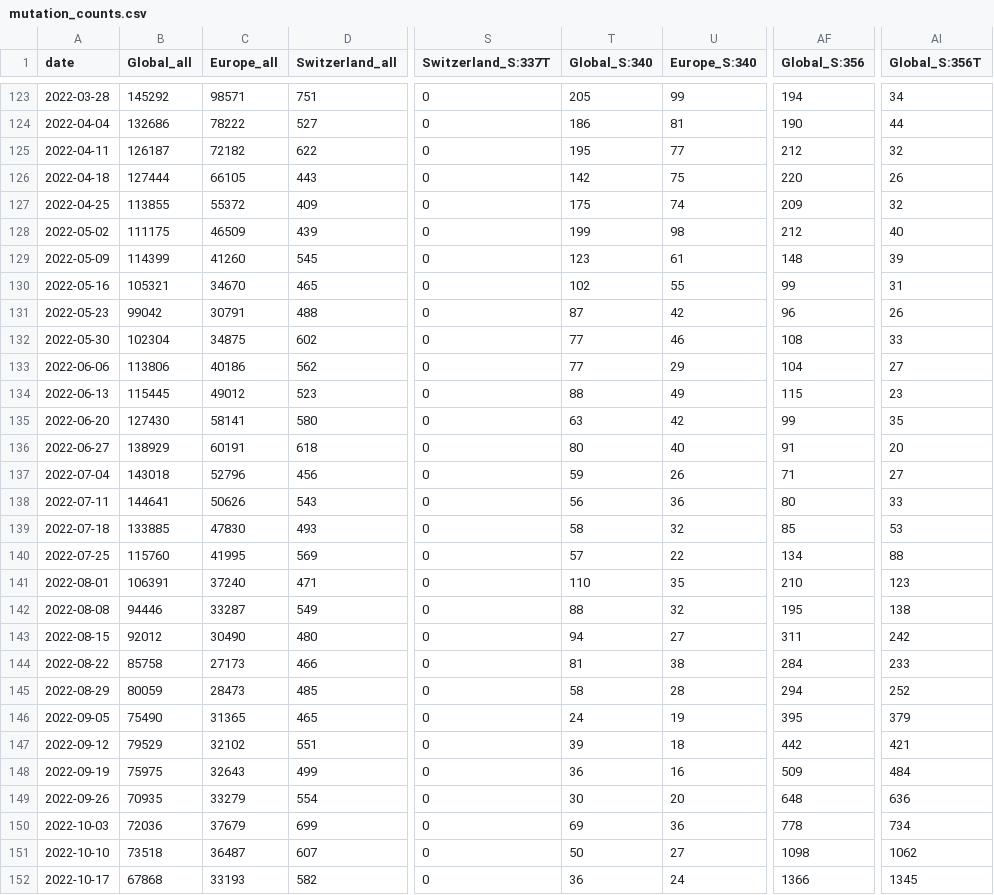
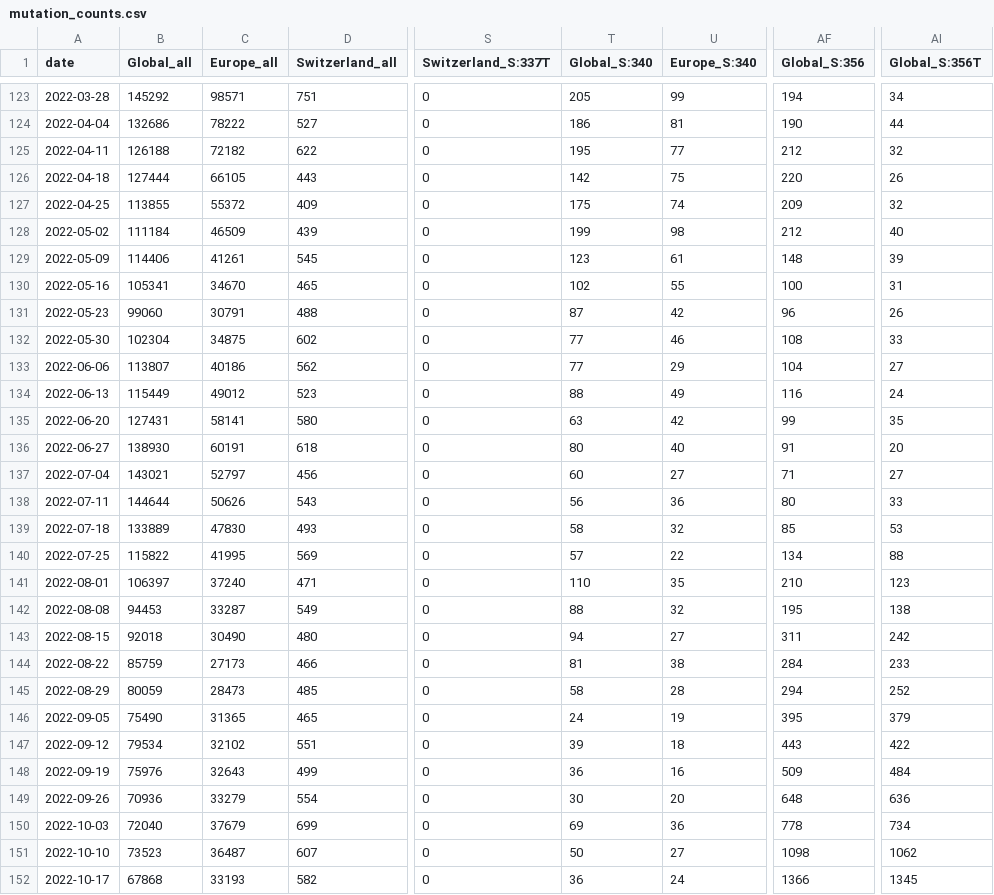
Before and after one commit to CovSeqCH/SequencingStats_and_Variants, a CSV file: data/mutation_counts.csv, drawn as a sheet; only a part is shown, gaps mark what is left out; the diff covers the shown part only; the diff names each change by its address in the sheet, - before the commit and + after, or states it on an @@ line.

```diff
--- a/data/mutation_counts.csv
+++ b/data/mutation_counts.csv
-B125 (Global_all): 126187
+B125 (Global_all): 126188
-B128 (Global_all): 111175
+B128 (Global_all): 111184
-B129 (Global_all): 114399
+B129 (Global_all): 114406
-C129 (Europe_all): 41260
+C129 (Europe_all): 41261
-B130 (Global_all): 105321
+B130 (Global_all): 105341
-AF130 (Global_S:356): 99
+AF130 (Global_S:356): 100
-B131 (Global_all): 99042
+B131 (Global_all): 99060
-B133 (Global_all): 113806
+B133 (Global_all): 113807
-B134 (Global_all): 115445
+B134 (Global_all): 115449
-AF134 (Global_S:356): 115
+AF134 (Global_S:356): 116
-AI134 (Global_S:356T): 23
+AI134 (Global_S:356T): 24
-B135 (Global_all): 127430
+B135 (Global_all): 127431
-B136 (Global_all): 138929
+B136 (Global_all): 138930
-B137 (Global_all): 143018
+B137 (Global_all): 143021
-C137 (Europe_all): 52796
+C137 (Europe_all): 52797
-T137 (Global_S:340): 59
+T137 (Global_S:340): 60
-U137 (Europe_S:340): 26
+U137 (Europe_S:340): 27
-B138 (Global_all): 144641
+B138 (Global_all): 144644
-B139 (Global_all): 133885
+B139 (Global_all): 133889
-B140 (Global_all): 115760
+B140 (Global_all): 115822
-B141 (Global_all): 106391
+B141 (Global_all): 106397
-B142 (Global_all): 94446
+B142 (Global_all): 94453
-B143 (Global_all): 92012
+B143 (Global_all): 92018
-B144 (Global_all): 85758
+B144 (Global_all): 85759
-B147 (Global_all): 79529
+B147 (Global_all): 79534
-AF147 (Global_S:356): 442
+AF147 (Global_S:356): 443
-AI147 (Global_S:356T): 421
+AI147 (Global_S:356T): 422
-B148 (Global_all): 75975
+B148 (Global_all): 75976
-B149 (Global_all): 70935
+B149 (Global_all): 70936
-B150 (Global_all): 72036
+B150 (Global_all): 72040
-B151 (Global_all): 73518
+B151 (Global_all): 73523
```
Also changed, not shown: 149 edited cells elsewhere in this file, 9 other files.
